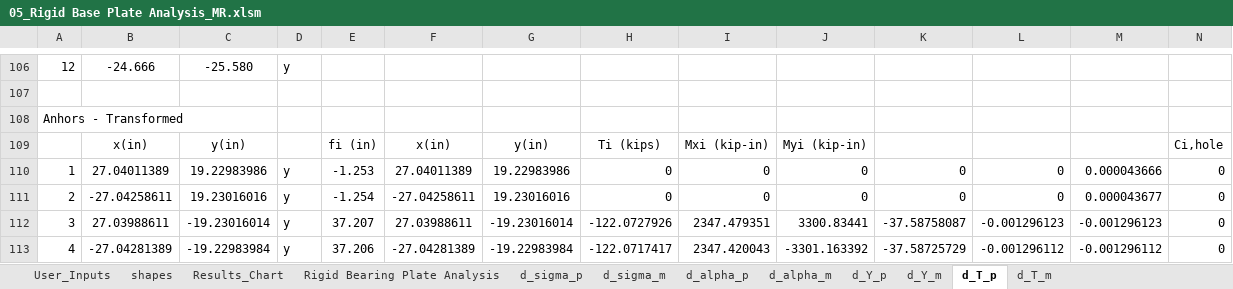
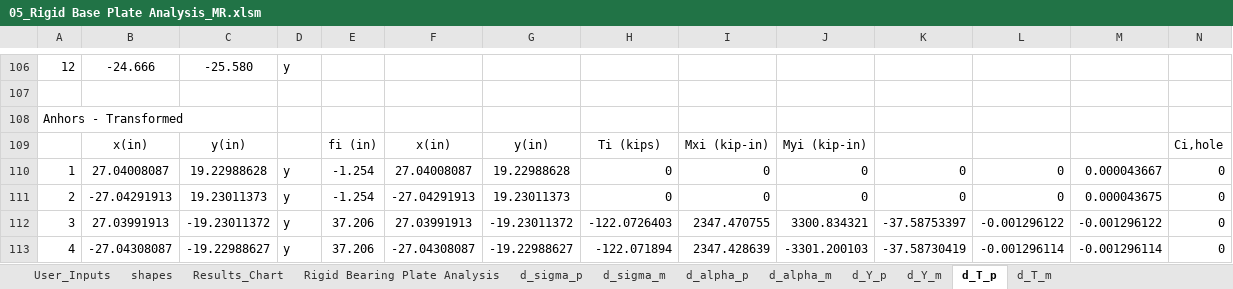
Before and after one commit to open-struct-engineer/Excel, an Excel workbook: 05-Metals/05_Rigid Base Plate Analysis_MR.xlsm, sheet d_T_p, drawn as a sheet; only a part is shown, gaps mark what is left out; values as stored, in another font and other column widths than the file's, no borders; the diff covers the shown part only; the diff names each change by its address in the sheet, - before the commit and + after, or states it on an @@ line.

```diff
--- a/05-Metals/05_Rigid Base Plate Analysis_MR.xlsm (sheet d_T_p)
+++ b/05-Metals/05_Rigid Base Plate Analysis_MR.xlsm (sheet d_T_p)
-B110: 27.04011389
+B110: 27.04008087
-C110: 19.22983986
+C110: 19.22988628
-E110: -1.253
+E110: -1.254
-F110: 27.04011389
+F110: 27.04008087
-G110: 19.22983986
+G110: 19.22988628
-M110: 0.000043666
+M110: 0.000043667
-B111: -27.04258611
+B111: -27.04291913
-C111: 19.23016016
+C111: 19.23011373
-F111: -27.04258611
+F111: -27.04291913
-G111: 19.23016016
+G111: 19.23011373
-M111: 0.000043677
+M111: 0.000043675
-B112: 27.03988611
+B112: 27.03991913
-C112: -19.23016014
+C112: -19.23011372
-E112: 37.207
+E112: 37.206
-F112: 27.03988611
+F112: 27.03991913
-G112: -19.23016014
+G112: -19.23011372
-H112: -122.0727926
+H112: -122.0726403
-I112: 2347.479351
+I112: 2347.470755
-J112: 3300.83441
+J112: 3300.834321
-K112: -37.58758087
+K112: -37.58753397
-L112: -0.001296123
+L112: -0.001296122
-M112: -0.001296123
+M112: -0.001296122
-B113: -27.04281389
+B113: -27.04308087
-C113: -19.22983984
+C113: -19.22988627
-F113: -27.04281389
+F113: -27.04308087
-G113: -19.22983984
+G113: -19.22988627
-H113: -122.0717417
+H113: -122.071894
-I113: 2347.420043
+I113: 2347.428639
-J113: -3301.163392
+J113: -3301.200103
-K113: -37.58725729
+K113: -37.58730419
-L113: -0.001296112
+L113: -0.001296114
-M113: -0.001296112
+M113: -0.001296114
```
Also changed, not shown: 2 added rows, 2 removed rows and 146 edited cells elsewhere in this sheet, sheet Rigid Bearing Plate Analysis, sheet d_alpha_m, sheet d_alpha_p, sheet d_Y_p, sheet d_T_m, sheet d_Y_m, 2 more sheets, formulas that keep their value, charts or pictures.
